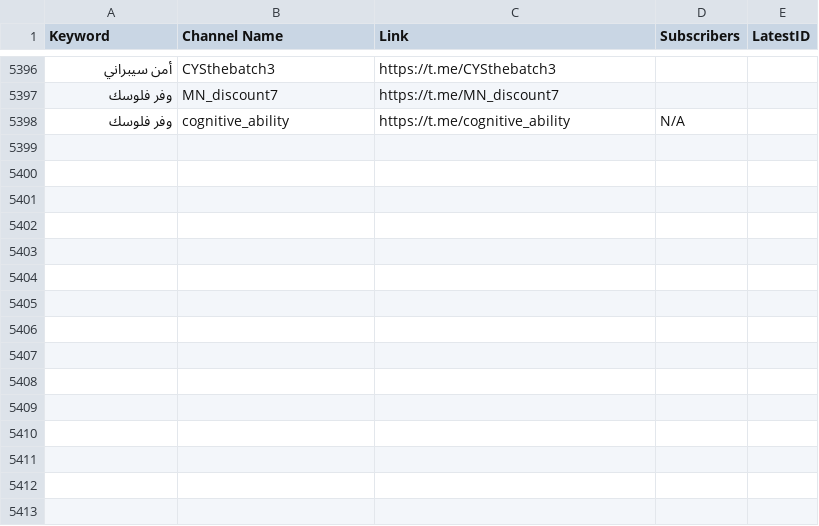
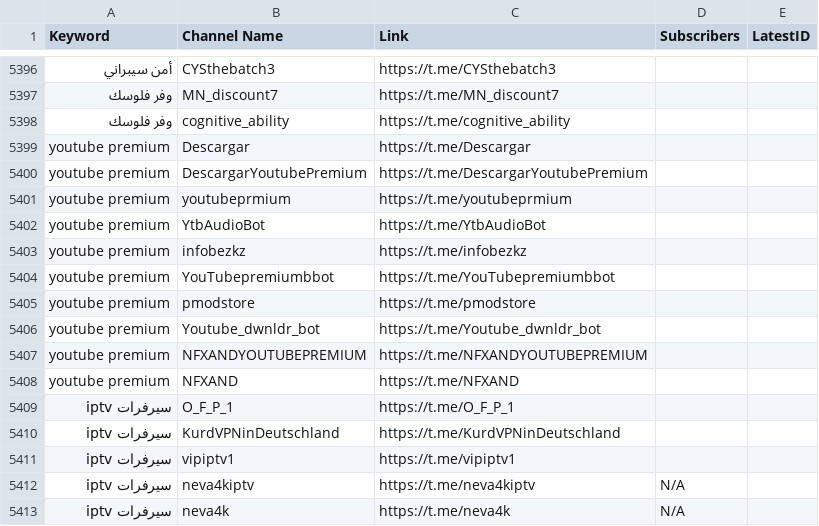
Before and after one commit to MoFlow00/Signal-X, a CSV file: telegram_data.csv, drawn as a sheet; only a part is shown, gaps mark what is left out; the diff names each change by its address in the sheet, - before the commit and + after, or states it on an @@ line.

```diff
--- a/telegram_data.csv
+++ b/telegram_data.csv
-D5398 (Subscribers): N/A
+D5398 (Subscribers): (empty)
+row 5399: youtube premium | Descargar | https://t.me/Descargar
+row 5400: youtube premium | DescargarYoutubePremium | https://t.me/DescargarYoutubePremium
+row 5401: youtube premium | youtubeprmium | https://t.me/youtubeprmium
+row 5402: youtube premium | YtbAudioBot | https://t.me/YtbAudioBot
+row 5403: youtube premium | infobezkz | https://t.me/infobezkz
+row 5404: youtube premium | YouTubepremiumbbot | https://t.me/YouTubepremiumbbot
+row 5405: youtube premium | pmodstore | https://t.me/pmodstore
+row 5406: youtube premium | Youtube_dwnldr_bot | https://t.me/Youtube_dwnldr_bot
+row 5407: youtube premium | NFXANDYOUTUBEPREMIUM | https://t.me/NFXANDYOUTUBEPREMIUM
+row 5408: youtube premium | NFXAND | https://t.me/NFXAND
+row 5409: سيرفرات iptv | O_F_P_1 | https://t.me/O_F_P_1
+row 5410: سيرفرات iptv | KurdVPNinDeutschland | https://t.me/KurdVPNinDeutschland
+row 5411: سيرفرات iptv | vipiptv1 | https://t.me/vipiptv1
+row 5412: سيرفرات iptv | neva4kiptv | https://t.me/neva4kiptv | N/A
+row 5413: سيرفرات iptv | neva4k | https://t.me/neva4k | N/A
```
Also changed, not shown: 1 other file.
